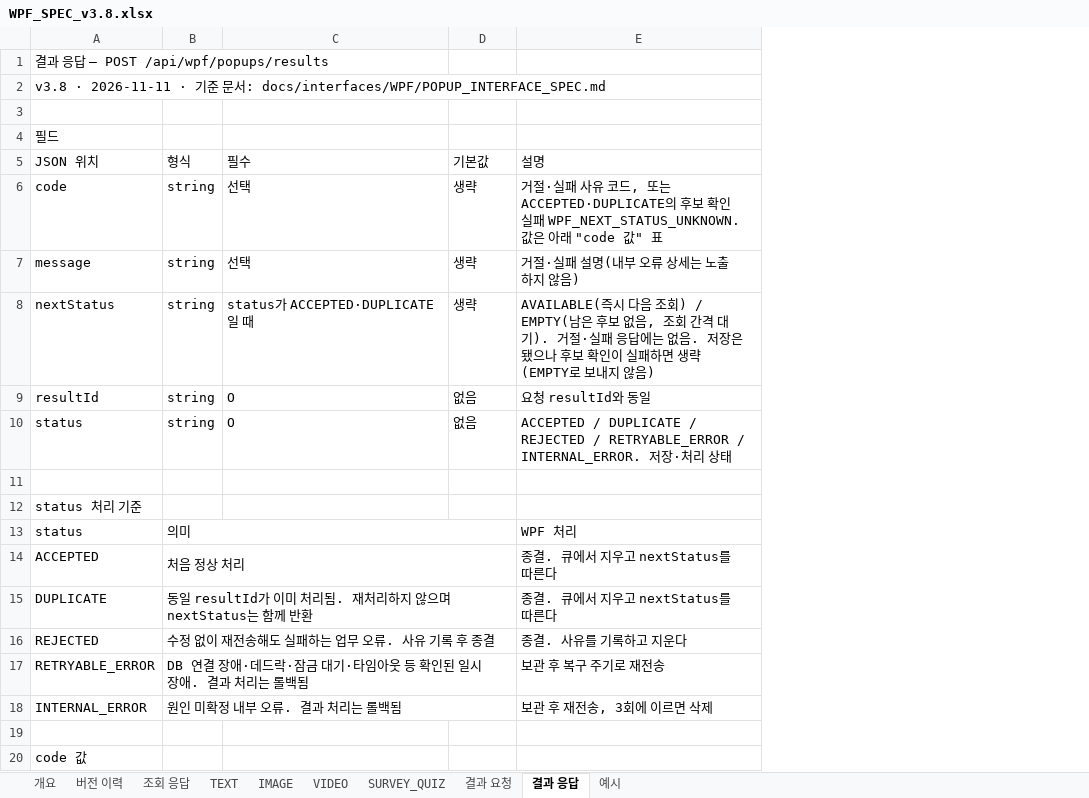
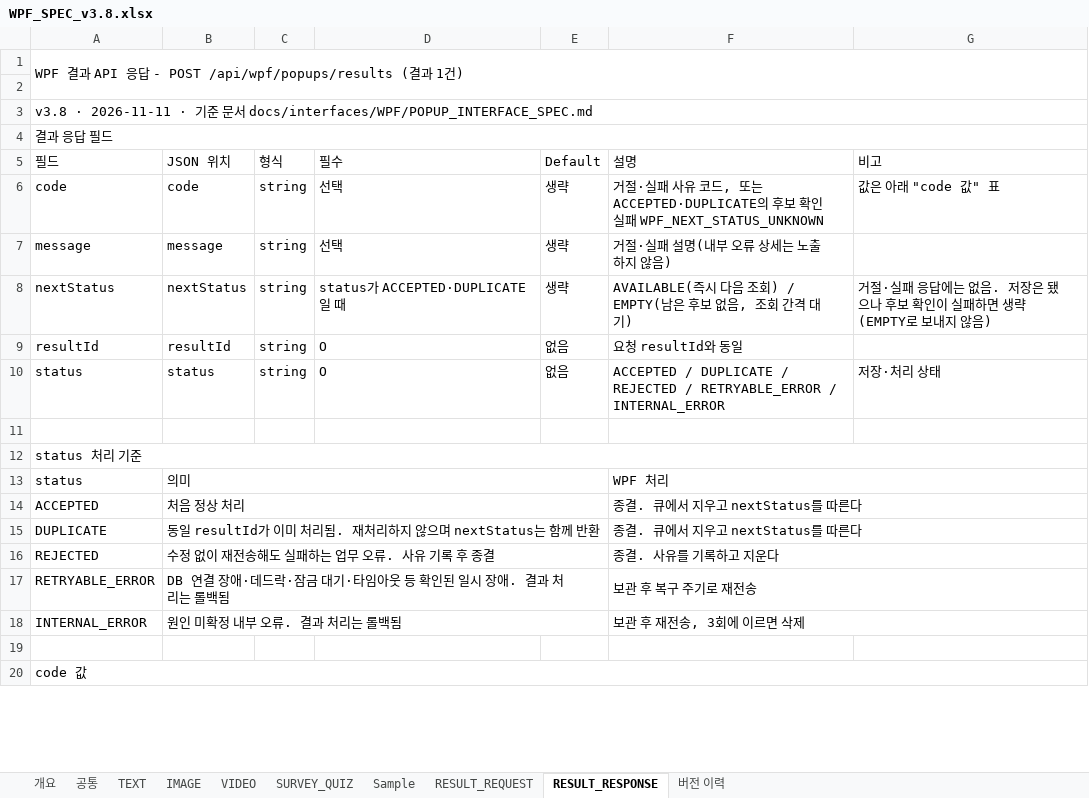
Before and after one commit to ok-sy/WPF_WindowsPopupWithC_proto, an Excel workbook: docs/interfaces/WPF/WPF_SPEC_v3.8.xlsx, sheet RESULT_RESPONSE, drawn as a sheet; only a part is shown; values as stored, in another font and other column widths than the file's, no cell formats; removed rows and columns are numbered as before the commit, all else as after; the diff covers the shown part only; the diff names each change by its address in the sheet, - before the commit and + after, or states it on an @@ line.

```diff
--- a/docs/interfaces/WPF/WPF_SPEC_v3.8.xlsx (sheet RESULT_RESPONSE)
+++ b/docs/interfaces/WPF/WPF_SPEC_v3.8.xlsx (sheet RESULT_RESPONSE)
-sheet tab: 결과 요청
+sheet tab: RESULT_REQUEST
-sheet tab: 결과 응답
+sheet tab: RESULT_RESPONSE
-sheet tab: 조회 응답
-sheet tab: 예시
+sheet tab: 공통
+sheet tab: Sample
@@ sheet tab order changed: 개요 | 공통 | TEXT | IMAGE | VIDEO | SURVEY_QUIZ | Sample | RESULT_REQUEST | RESULT_RESPONSE | 버전 이력 @@
+column B (JSON 위치), rows 6-18: code | message | nextStatus | resultId | status |  |  | 의미 | 처음 정상 처리 | 동일 resultId가 이미 처리됨. 재처리하지 않으며 nextStatus는 함께 반환 | 수정 없이 재전송해도 실패하는 업무 오류. 사유 기록 후 종결 | DB 연결 장애·데드락·잠금 대기·타임아웃 등 확인된 일시 장애. 결과 처리는 롤백됨 | 원인 미확정 내부 오류. 결과 처리는 롤백됨
+column G (비고), rows 6-10: 값은 아래 "code 값" 표 |  | 거절·실패 응답에는 없음. 저장은 됐으나 후보 확인이 실패하면 생략(EMPTY로 보내지 않음) |  | 저장·처리 상태
-A1 (필드): 결과 응답 — POST /api/wpf/popups/results
+A1 (필드): WPF 결과 API 응답 - POST /api/wpf/popups/results (결과 1건)
+A1:G2 merged
-row 2: v3.8 · 2026-11-11 · 기준 문서: docs/interfaces/WPF/POPUP_INTERFACE_SPEC.md
-A3 (필드): 필드
+A3 (필드): v3.8 · 2026-11-11 · 기준 문서 docs/interfaces/WPF/POPUP_INTERFACE_SPEC.md
+A3:G3 merged
+row 4: 결과 응답 필드
-A5: JSON 위치
+A5: 필드
-E5: 기본값
+E5: Default
-F6 (설명): …실패 WPF_NEXT_STATUS_UNKNOWN. 값은 아래 "code 값" 표
+F6 (설명): …실패 WPF_NEXT_STATUS_UNKNOWN
-F8 (설명): …격 대기). 거절·실패 응답에는 없음. 저장은 됐으나 후보 확인이 실패하면 생략(EMPTY로 보내지 않음)
+F8 (설명): …격 대기)
-F10 (설명): …RETRYABLE_ERROR / INTERNAL_ERROR. 저장·처리 상태
+F10 (설명): …RETRYABLE_ERROR / INTERNAL_ERROR
+A12:G12 merged
-C13 (형식): 의미
+C13 (형식): (empty)
-B13:D13 merged
+F13:G13 merged
-C14 (형식): 처음 정상 처리
+C14 (형식): (empty)
-B14:D14 merged
+F14:G14 merged
-C15 (형식): 동일 resultId가 이미 처리됨. 재처리하지 않으며 nextStatus는 함께 반환
+C15 (형식): (empty)
-B15:D15 merged
+F15:G15 merged
-C16 (형식): 수정 없이 재전송해도 실패하는 업무 오류. 사유 기록 후 종결
+C16 (형식): (empty)
-B16:D16 merged
+F16:G16 merged
-C17 (형식): DB 연결 장애·데드락·잠금 대기·타임아웃 등 확인된 일시 장애. 결과 처리는 롤백됨
+C17 (형식): (empty)
-B17:D17 merged
+F17:G17 merged
-C18 (형식): 원인 미확정 내부 오류. 결과 처리는 롤백됨
+C18 (형식): (empty)
-B18:D18 merged
+F18:G18 merged
+A20:G20 merged
```
Also changed, not shown: 50 edited cells and merged cells elsewhere in this sheet, sheet 개요, sheet RESULT_REQUEST, sheet SURVEY_QUIZ, sheet TEXT, sheet IMAGE, sheet VIDEO, 1 more sheet, cell formats, 2 other files.
